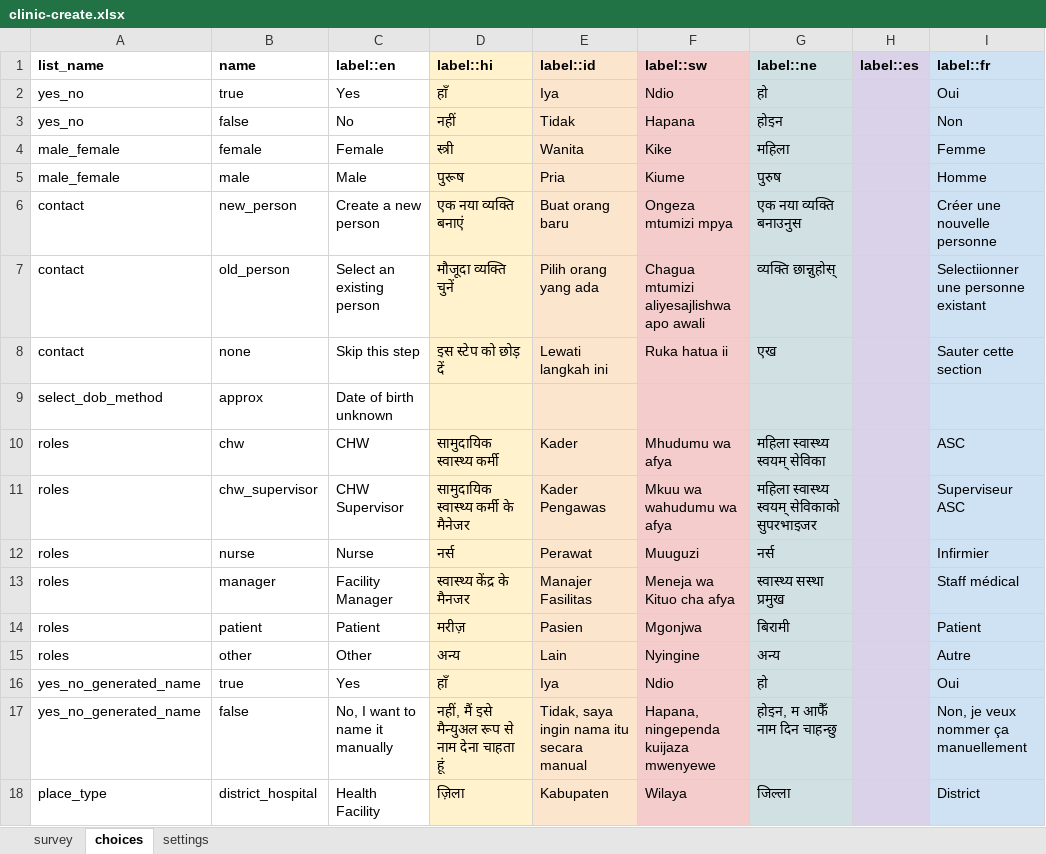
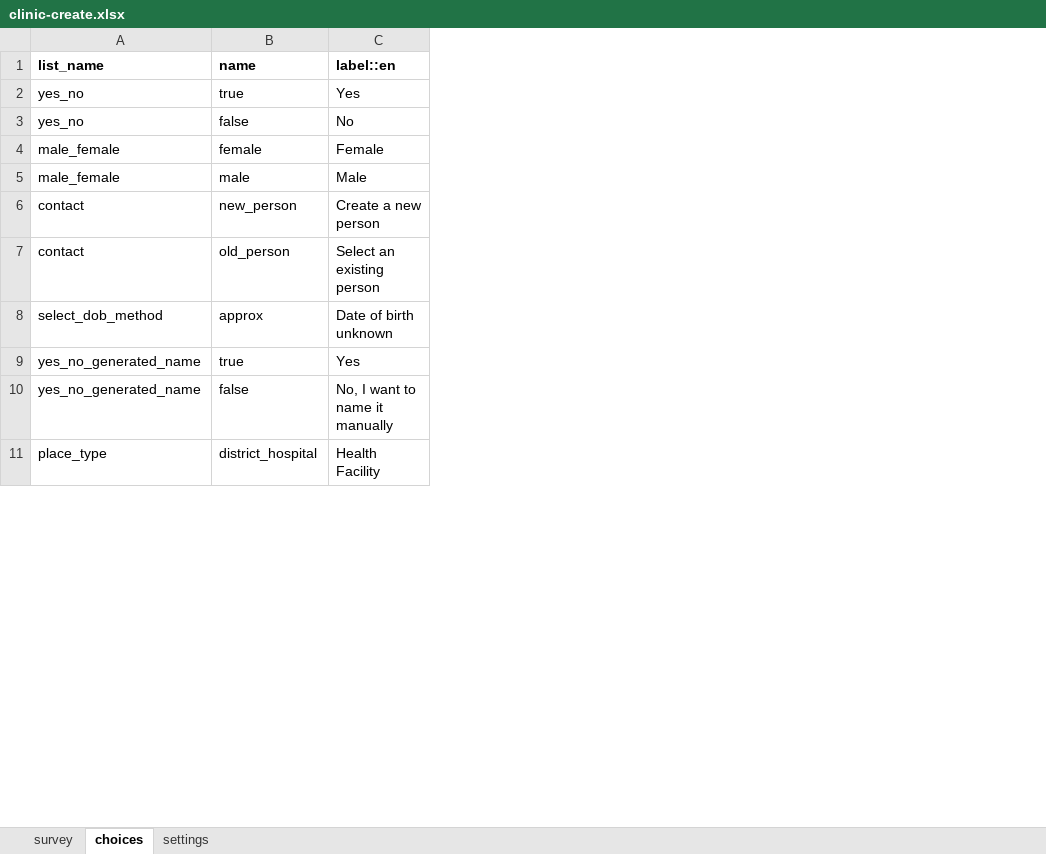
Before and after one commit to IntelliSOFT-Consulting/cht_pvers, an Excel workbook: cht_app/forms/contact/clinic-create.xlsx, sheet choices, drawn as a sheet; only a part is shown; values as stored, in another font and other column widths than the file's, no borders; charts and pictures not drawn; the diff names each change by its address in the sheet, - before the commit and + after, or states it on an @@ line.

Commit message:
only crrate a person within a house if you're a chw/ supervisor

```diff
--- a/cht_app/forms/contact/clinic-create.xlsx (sheet choices)
+++ b/cht_app/forms/contact/clinic-create.xlsx (sheet choices)
-column D, rows 1-7: label::hi | हाँ | नहीं | स्त्री | पुरूष | एक नया व्यक्ति बनाएं | मौजूदा व्यक्ति चुनें; rows 16-18: हाँ | नहीं, मैं इसे मैन्युअल रूप से नाम देना चाहता हूं | ज़िला
-column E, rows 1-7: label::id | Iya | Tidak | Wanita | Pria | Buat orang baru | Pilih orang yang ada; rows 16-18: Iya | Tidak, saya ingin nama itu secara manual | Kabupaten
-column F, rows 1-7: label::sw | Ndio | Hapana | Kike | Kiume | Ongeza mtumizi mpya | Chagua mtumizi aliyesajlishwa apo awali; rows 16-18: Ndio | Hapana, ningependa kuijaza mwenyewe | Wilaya
-column G, rows 1-7: label::ne | हो | होइन | महिला | पुरुष | एक नया व्यक्ति बनाउनुस | व्यक्ति छान्नुहोस्; rows 16-18: हो | होइन, म आफैँ नाम दिन चाहन्छु | जिल्ला
-column H, row 1: label::es
-column I, rows 1-7: label::fr | Oui | Non | Femme | Homme | Créer une nouvelle personne | Selectiionner une personne existant; rows 16-18: Oui | Non, je veux nommer ça manuellement | District
-row 8: contact | none | Skip this step | इस स्टेप को छोड़ दें | Lewati langkah ini | Ruka hatua ii | एख |  | Sauter cette section
-row 10: roles | chw | CHW | सामुदायिक स्वास्थ्य कर्मी | Kader | Mhudumu wa afya | महिला स्वास्थ्य स्वयम् सेविका |  | ASC
-row 11: roles | chw_supervisor | CHW Supervisor | सामुदायिक स्वास्थ्य कर्मी के मैनेजर | Kader Pengawas | Mkuu wa wahudumu wa afya | महिला स्वास्थ्य स्वयम् सेविकाको सुपरभाइजर |  | Superviseur ASC
-row 12: roles | nurse | Nurse | नर्स | Perawat | Muuguzi | नर्स |  | Infirmier
-row 13: roles | manager | Facility Manager | स्वास्थ्य केंद्र के मैनजर | Manajer Fasilitas | Meneja wa Kituo cha afya | स्वास्थ्य सस्था प्रमुख |  | Staff médical
-row 14: roles | patient | Patient | मरीज़ | Pasien | Mgonjwa | बिरामी |  | Patient
-row 15: roles | other | Other | अन्य | Lain | Nyingine | अन्य |  | Autre
```
Also changed, not shown: sheet survey, sheet settings, charts or pictures, cht_app/forms/contact/clinic-edit.xlsx, 17 other files.
